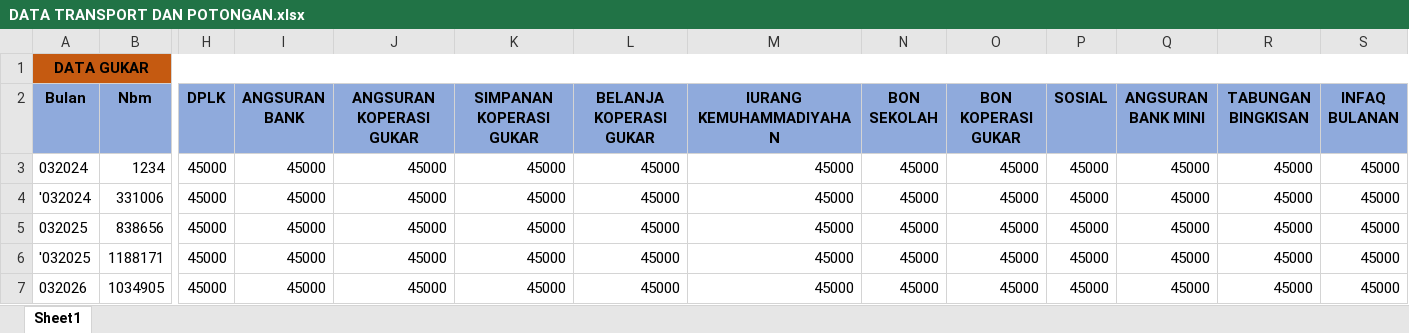
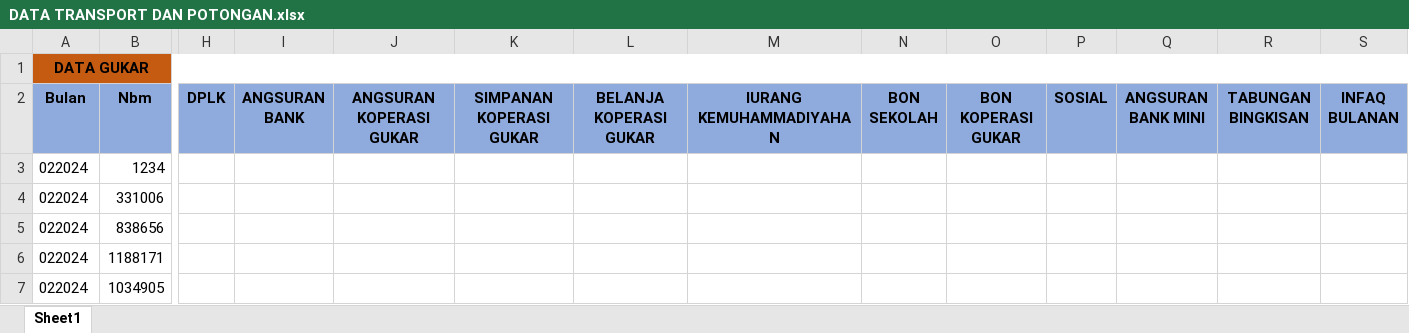
Before and after one commit to EliterDaneo/web-penggajian, an Excel workbook: asset/file/DATA TRANSPORT DAN POTONGAN.xlsx, sheet Sheet1, drawn as a sheet; only a part is shown, gaps mark what is left out; values as stored, in another font and other column widths than the file's, no borders; the diff covers the shown part only; the diff names each change by its address in the sheet, - before the commit and + after, or states it on an @@ line.

```diff
--- a/asset/file/DATA TRANSPORT DAN POTONGAN.xlsx (sheet Sheet1)
+++ b/asset/file/DATA TRANSPORT DAN POTONGAN.xlsx (sheet Sheet1)
-A3 (Bulan): 032024
+A3 (Bulan): 022024
-H3:H7 (DPLK): 45000
+H3:H7 (DPLK): (empty)
-I3:I7 (ANGSURAN BANK): 45000
+I3:I7 (ANGSURAN BANK): (empty)
-J3:J7 (ANGSURAN KOPERASI GUKAR): 45000
+J3:J7 (ANGSURAN KOPERASI GUKAR): (empty)
-K3:K7 (SIMPANAN KOPERASI GUKAR): 45000
+K3:K7 (SIMPANAN KOPERASI GUKAR): (empty)
-L3:L7 (BELANJA KOPERASI GUKAR): 45000
+L3:L7 (BELANJA KOPERASI GUKAR): (empty)
-M3:M7 (IURANG KEMUHAMMADIYAHAN): 45000
+M3:M7 (IURANG KEMUHAMMADIYAHAN): (empty)
-N3:N7 (BON SEKOLAH): 45000
+N3:N7 (BON SEKOLAH): (empty)
-O3:O7 (BON KOPERASI GUKAR): 45000
+O3:O7 (BON KOPERASI GUKAR): (empty)
-P3:P7 (SOSIAL): 45000
+P3:P7 (SOSIAL): (empty)
-Q3:Q7 (ANGSURAN BANK MINI): 45000
+Q3:Q7 (ANGSURAN BANK MINI): (empty)
-R3:R7 (TABUNGAN BINGKISAN): 45000
+R3:R7 (TABUNGAN BINGKISAN): (empty)
-S3:S7 (INFAQ BULANAN): 45000
+S3:S7 (INFAQ BULANAN): (empty)
-A4 (Bulan): '032024
+A4 (Bulan): 022024
-A5 (Bulan): 032025
+A5 (Bulan): 022024
-A6 (Bulan): '032025
+A6 (Bulan): 022024
-A7 (Bulan): 032026
+A7 (Bulan): 022024
```
Also changed, not shown: 1 removed column elsewhere in this sheet, asset/file/DATA GUKAR.xlsx, 19 other files.
